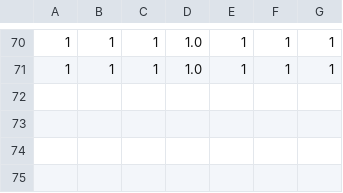
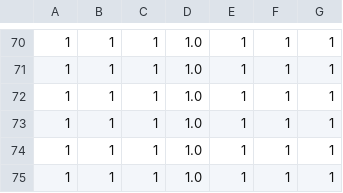
Before and after one commit to Iker-elorrieta/ADTeam1, a CSV file: ficherosTestEscritor/libros.csv, drawn as a sheet; only a part is shown, gaps mark what is left out.

```diff
--- a/ficherosTestEscritor/libros.csv
+++ b/ficherosTestEscritor/libros.csv
@@ -71 +71,5 @@
 1;1;1;1.0;1;1;1;
+1;1;1;1.0;1;1;1;
+1;1;1;1.0;1;1;1;
+1;1;1;1.0;1;1;1;
+1;1;1;1.0;1;1;1;
```
Also changed, not shown: 6 other files.
